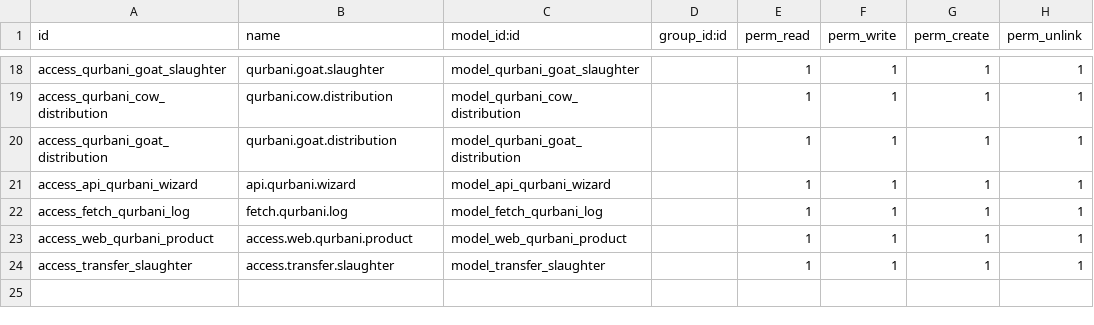
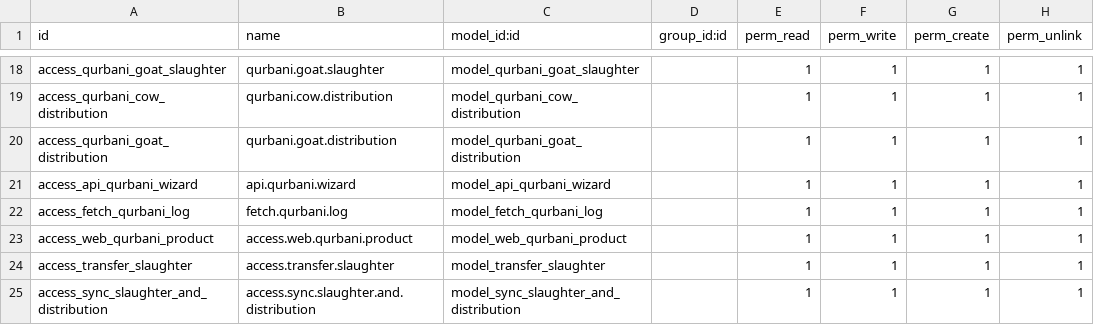
Before and after one commit to Saylani-Welfare-Trust/swit-odoo, a CSV file: custom-addons/bn_qurbani/security/ir.model.access.csv, drawn as a sheet; only a part is shown, gaps mark what is left out.

Commit message:
[14 May 26] [Updating Distribution]

```diff
--- a/custom-addons/bn_qurbani/security/ir.model.access.csv
+++ b/custom-addons/bn_qurbani/security/ir.model.access.csv
@@ -24 +24,2 @@ access_web_qurbani_product,access.web.qurbani.product,model_web_qurbani_product,
 access_transfer_slaughter,access.transfer.slaughter,model_transfer_slaughter,,1,1,1,1
+access_sync_slaughter_and_distribution,access.sync.slaughter.and.distribution,model_sync_slaughter_and_distribution,,1,1,1,1
```
Also changed, not shown: 12 other files.
